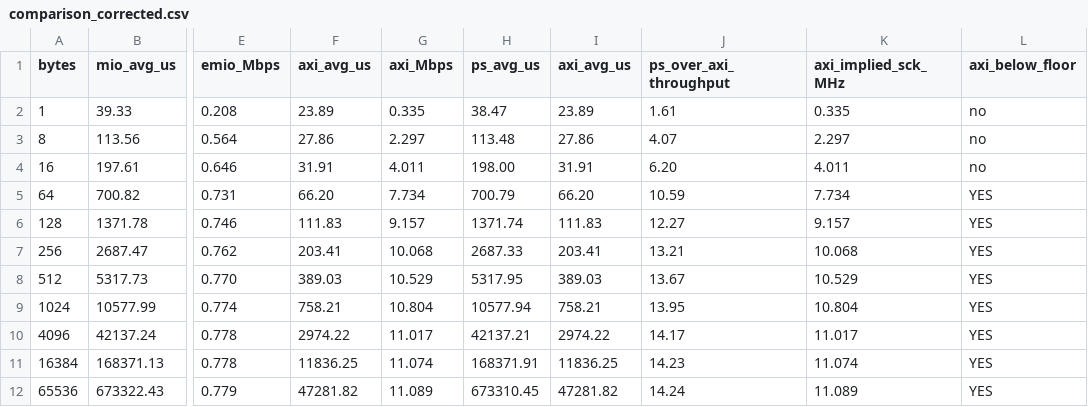
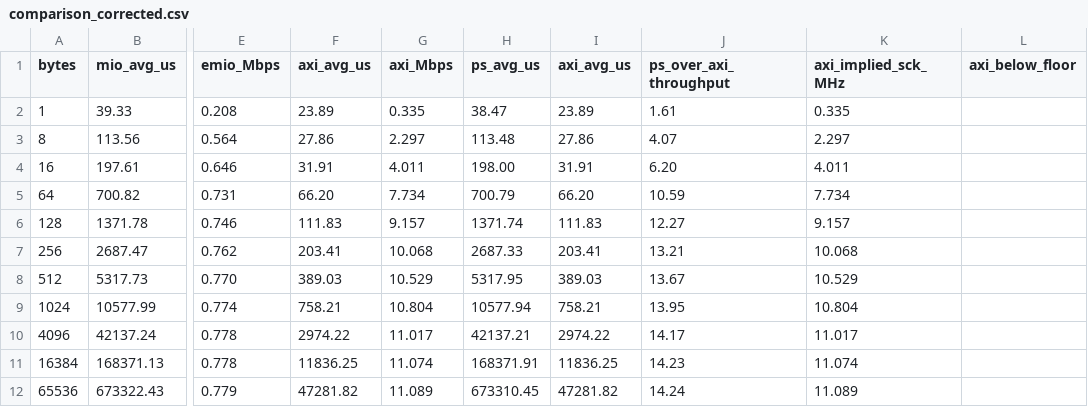
Before and after one commit to jbc0510/spi-soc-research, a CSV file: results/comparison_corrected.csv, drawn as a sheet; only a part is shown, gaps mark what is left out; the diff names each change by its address in the sheet, - before the commit and + after, or states it on an @@ line.

Commit message:
spi-bm: capture + validate 1000-trial bare-metal SPI run
- baremetal_results.csv: silicon-validated 1000-trial dataset (image 9a4a798)
- compare_spi.py: register bare-metal as 4th interface; integrity-check passes
- spi_benchmark_bare_zynqmp.c: NUM_TRIALS=1000 source for the validated image
- HANDOFF + RECAP: mark boot/capture RESOLVED; flag Linux-stddev placeholder gap

```diff
--- a/results/comparison_corrected.csv
+++ b/results/comparison_corrected.csv
-L2:L4 (axi_below_floor): no
+L2:L4 (axi_below_floor): (empty)
-L5:L12 (axi_below_floor): YES
+L5:L12 (axi_below_floor): (empty)
```
Also changed, not shown: 5 other files.
